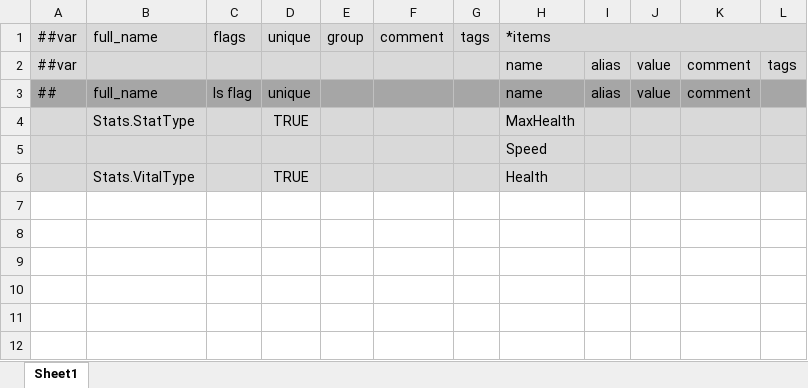
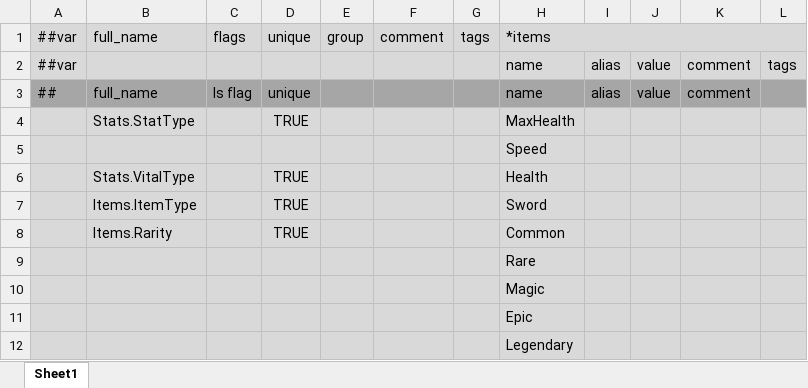
Before and after one commit to Abab-bk/FlowerRPGGD, an Excel workbook: Tools/Luban/Datas/_Enums.xlsx, sheet Sheet1, drawn as a sheet; values as stored, in another font and other column widths than the file's, no borders; the diff names each change by its address in the sheet, - before the commit and + after, or states it on an @@ line.

Commit message:
feat: LootTable and CharacterStats

```diff
--- a/Tools/Luban/Datas/_Enums.xlsx (sheet Sheet1)
+++ b/Tools/Luban/Datas/_Enums.xlsx (sheet Sheet1)
+row 7:  | Items.ItemType |  | TRUE |  |  |  | Sword
+row 8:  | Items.Rarity |  | TRUE |  |  |  | Common
+row 9:  |  |  |  |  |  |  | Rare
+row 10:  |  |  |  |  |  |  | Magic
+row 11:  |  |  |  |  |  |  | Epic
+row 12:  |  |  |  |  |  |  | Legendary
```
Also changed, not shown: Tools/Luban/Datas/_Tables.xlsx, 19 other files.
